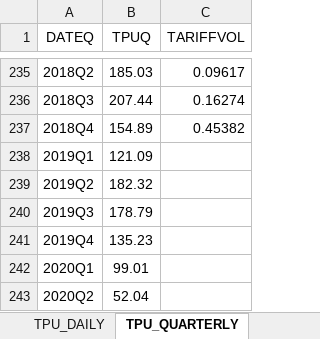
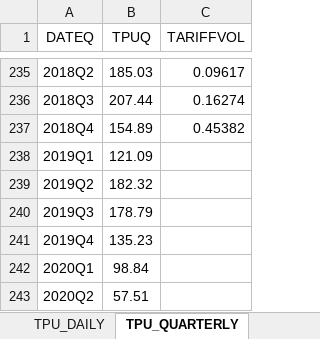
Before and after one commit to iacoviel/iacoviel.github.io, an Excel workbook: tpu_files/tpu_web_latest.xlsx, sheet TPU_QUARTERLY, drawn as a sheet; only a part is shown, gaps mark what is left out; values as stored, in another font and other column widths than the file's, no borders; the diff names each change by its address in the sheet, - before the commit and + after, or states it on an @@ line.

```diff
--- a/tpu_files/tpu_web_latest.xlsx (sheet TPU_QUARTERLY)
+++ b/tpu_files/tpu_web_latest.xlsx (sheet TPU_QUARTERLY)
-B242 (TPUQ): 99.01
+B242 (TPUQ): 98.84
-B243 (TPUQ): 52.04
+B243 (TPUQ): 57.51
```
Also changed, not shown: sheet TPU_MONTHLY, 1 other file.
